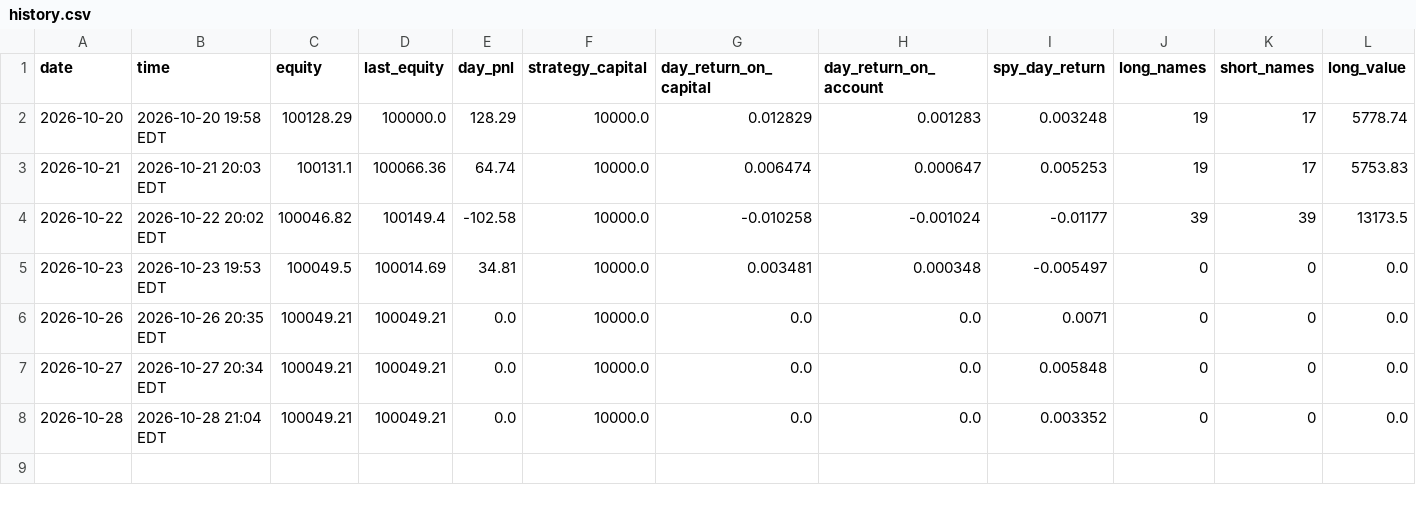
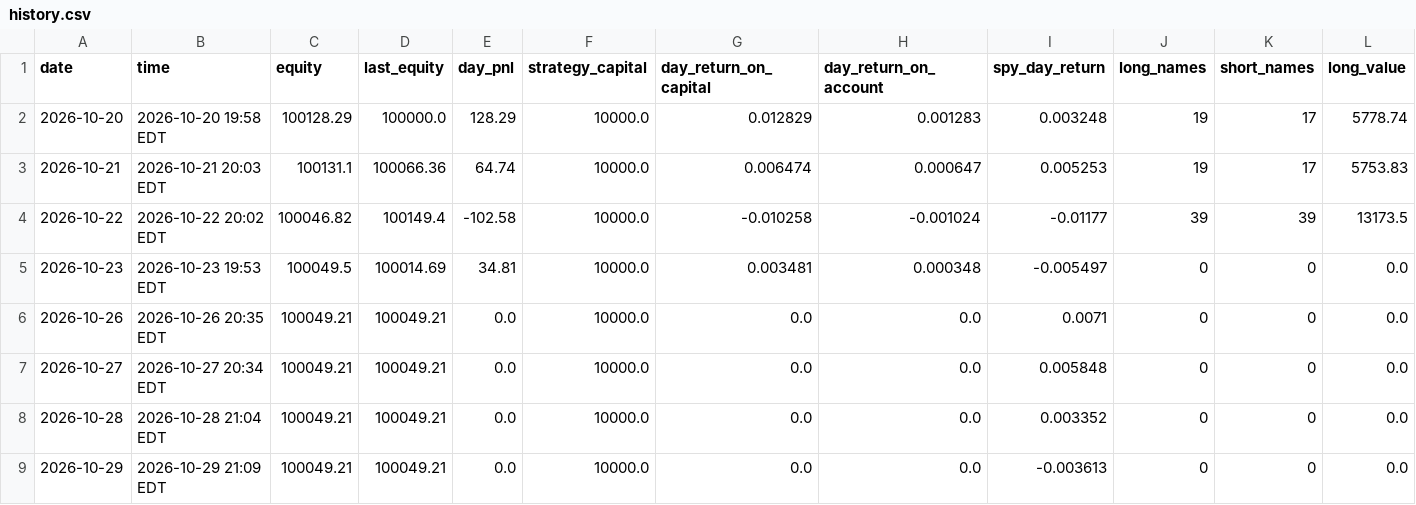
Before and after one commit to ASCoding11/Quant-Trading, a CSV file: paper/history.csv, drawn as a sheet; only a part is shown; rows hold the shown columns only; the diff names each change by its address in the sheet, - before the commit and + after, or states it on an @@ line.

```diff
--- a/paper/history.csv
+++ b/paper/history.csv
+row 9: 2026-10-29 | 2026-10-29 21:09 EDT | 100049.21 | 100049.21 | 0.0 | 10000.0 | 0.0 | 0.0 | -0.003613 | 0 | 0 | 0.0
```
Also changed, not shown: 1 other file.
